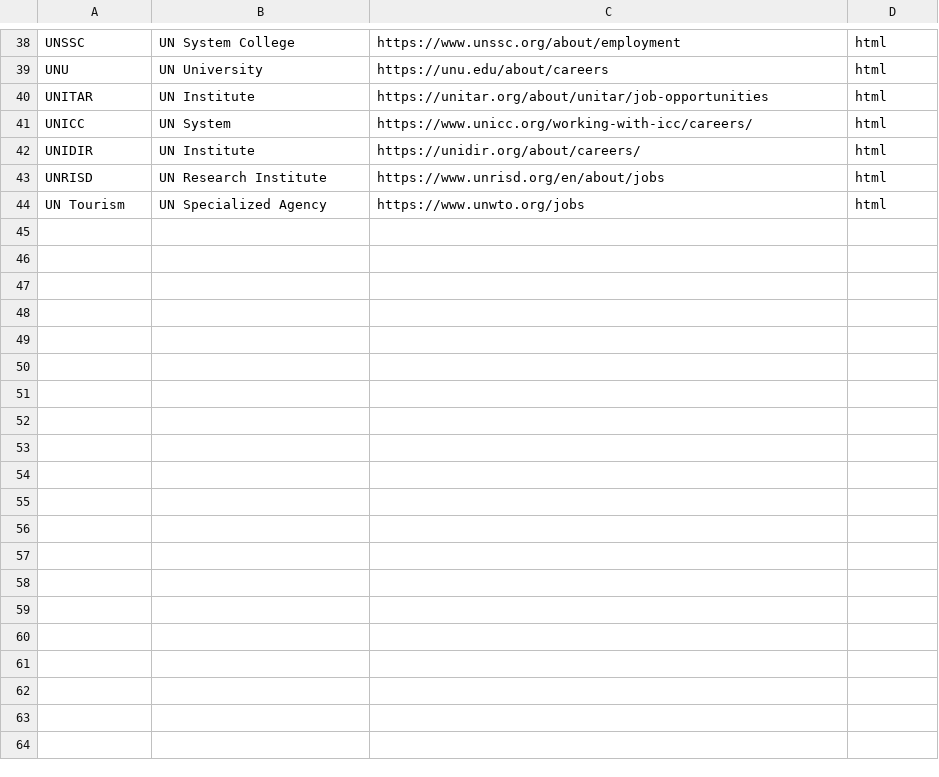
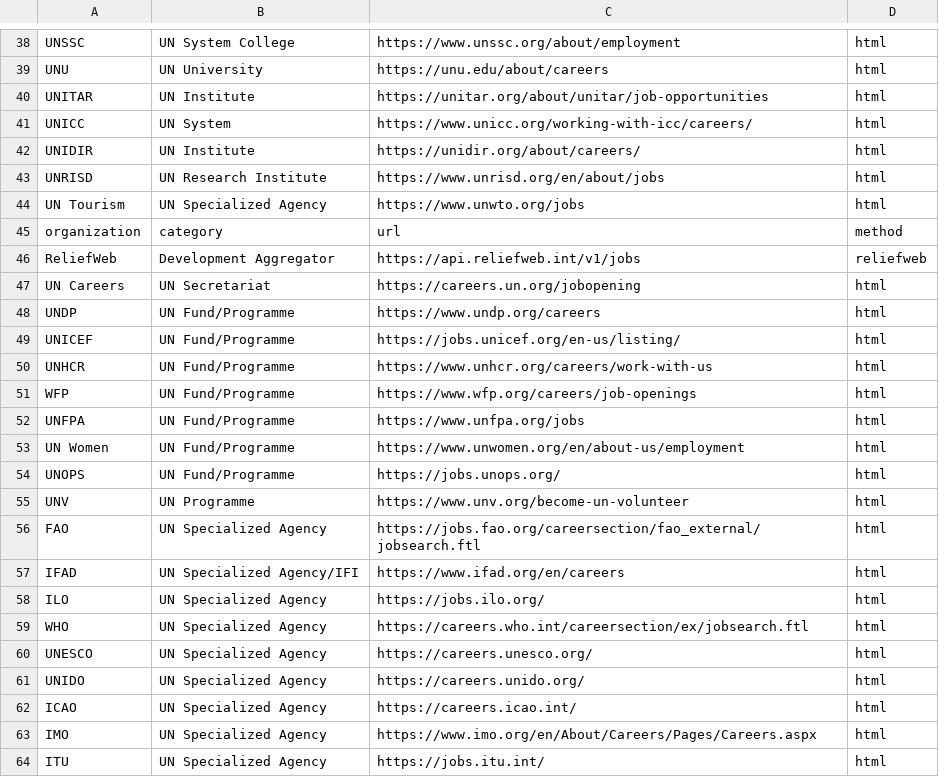
Before and after one commit to luigiarmandoraino-svg/CarrearsDevelopmentSector, a CSV file: sources.csv, drawn as a sheet; only a part is shown, gaps mark what is left out; the diff covers the shown part only; the diff names each change by its address in the sheet, - before the commit and + after, or states it on an @@ line.

Commit message:
Update sources.csv

```diff
--- a/sources.csv
+++ b/sources.csv
+row 45: organization | category | url | method
+row 46: ReliefWeb | Development Aggregator | https://api.reliefweb.int/v1/jobs | reliefweb
+row 47: UN Careers | UN Secretariat | https://careers.un.org/jobopening | html
+row 48: UNDP | UN Fund/Programme | https://www.undp.org/careers | html
+row 49: UNICEF | UN Fund/Programme | https://jobs.unicef.org/en-us/listing/ | html
+row 50: UNHCR | UN Fund/Programme | https://www.unhcr.org/careers/work-with-us | html
+row 51: WFP | UN Fund/Programme | https://www.wfp.org/careers/job-openings | html
+row 52: UNFPA | UN Fund/Programme | https://www.unfpa.org/jobs | html
+row 53: UN Women | UN Fund/Programme | https://www.unwomen.org/en/about-us/employment | html
+row 54: UNOPS | UN Fund/Programme | https://jobs.unops.org/ | html
+row 55: UNV | UN Programme | https://www.unv.org/become-un-volunteer | html
+row 56: FAO | UN Specialized Agency | https://jobs.fao.org/careersection/fao_external/jobsearch.ftl | html
+row 57: IFAD | UN Specialized Agency/IFI | https://www.ifad.org/en/careers | html
+row 58: ILO | UN Specialized Agency | https://jobs.ilo.org/ | html
+row 59: WHO | UN Specialized Agency | https://careers.who.int/careersection/ex/jobsearch.ftl | html
+row 60: UNESCO | UN Specialized Agency | https://careers.unesco.org/ | html
+row 61: UNIDO | UN Specialized Agency | https://careers.unido.org/ | html
+row 62: ICAO | UN Specialized Agency | https://careers.icao.int/ | html
+row 63: IMO | UN Specialized Agency | https://www.imo.org/en/About/Careers/Pages/Careers.aspx | html
+row 64: ITU | UN Specialized Agency | https://jobs.itu.int/ | html
```
Also changed, not shown: 24 added rows elsewhere in this file.
